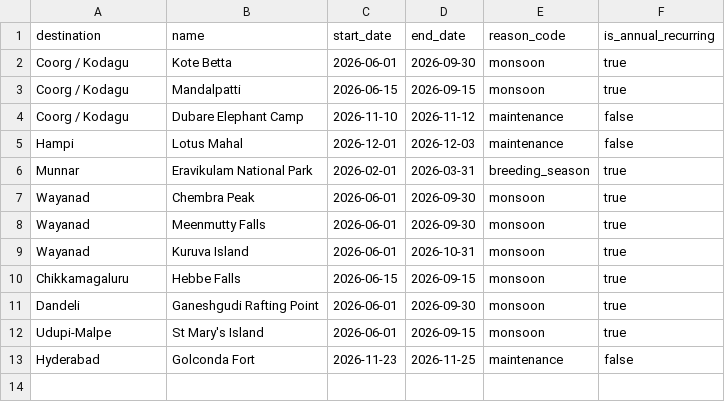
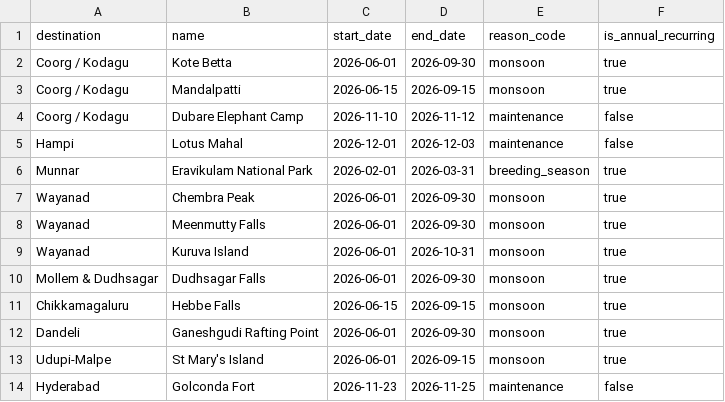
Before and after one commit to swarapotd-rgb/sanchari-dbms-project, a CSV file: db/data/closures.csv, drawn as a sheet.

Commit message:
feat(seed): places, hours and closures for Goa (32 places, 4 destinations)
Selected from the Overpass export in db/data/raw/raw_goa.csv (rows marked
osm:<id>), with well-known sights the export missed added by hand (rows
marked manual). Fees, hours and visit times are planning estimates.

```diff
--- a/db/data/closures.csv
+++ b/db/data/closures.csv
@@ -9,2 +9,3 @@ Wayanad,Meenmutty Falls,2026-06-01,2026-09-30,monsoon,true
 Wayanad,Kuruva Island,2026-06-01,2026-10-31,monsoon,true
+Mollem & Dudhsagar,Dudhsagar Falls,2026-06-01,2026-09-30,monsoon,true
 Chikkamagaluru,Hebbe Falls,2026-06-15,2026-09-15,monsoon,true
```
Also changed, not shown: db/data/opening_hours.csv, 2 other files.
